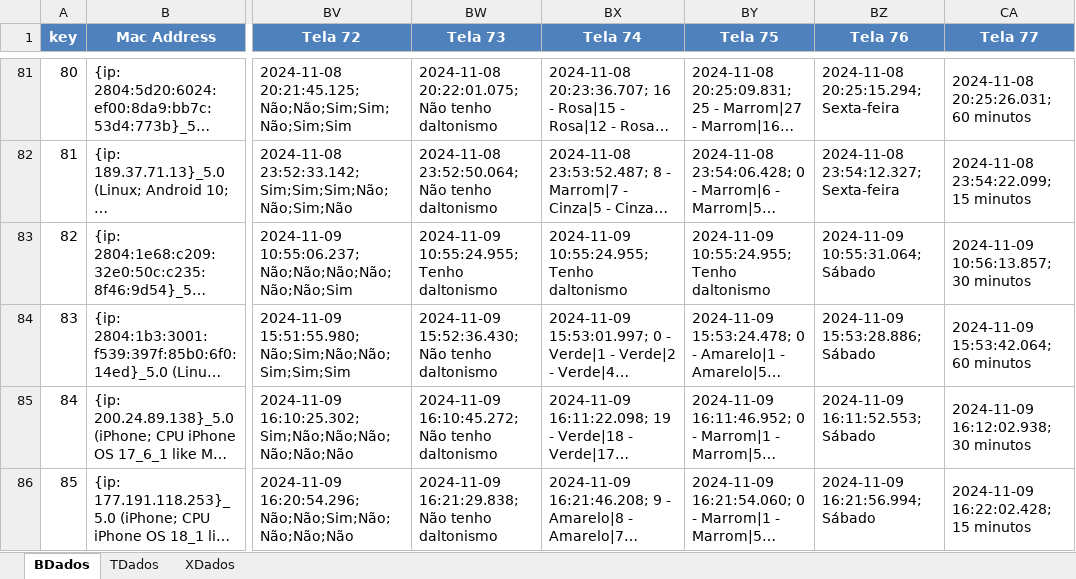
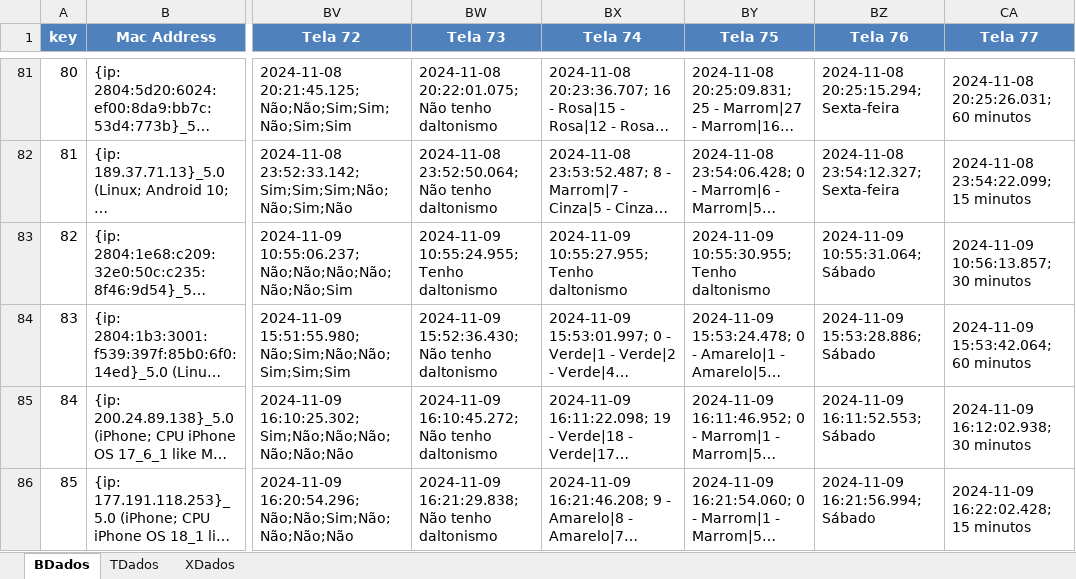
Before and after one commit to iapsicopatologia/qip, an Excel workbook: python/banco_dados.xlsx, sheet BDados, drawn as a sheet; only a part is shown, gaps mark what is left out; long unchanged cells end in …; values as stored, in another font and other column widths than the file's, no borders; 1 other sheet too large or unreadable and not compared; the diff names each change by its address in the sheet, - before the commit and + after, or states it on an @@ line.

```diff
--- a/python/banco_dados.xlsx (sheet BDados)
+++ b/python/banco_dados.xlsx (sheet BDados)
-BX83 (Tela 74): 2024-11-09 10:55:24.955; Tenho daltonismo
+BX83 (Tela 74): 2024-11-09 10:55:27.955; Tenho daltonismo
-BY83 (Tela 75): 2024-11-09 10:55:24.955; Tenho daltonismo
+BY83 (Tela 75): 2024-11-09 10:55:30.955; Tenho daltonismo
```
Also changed, not shown: sheet XDados, 4 other files.
